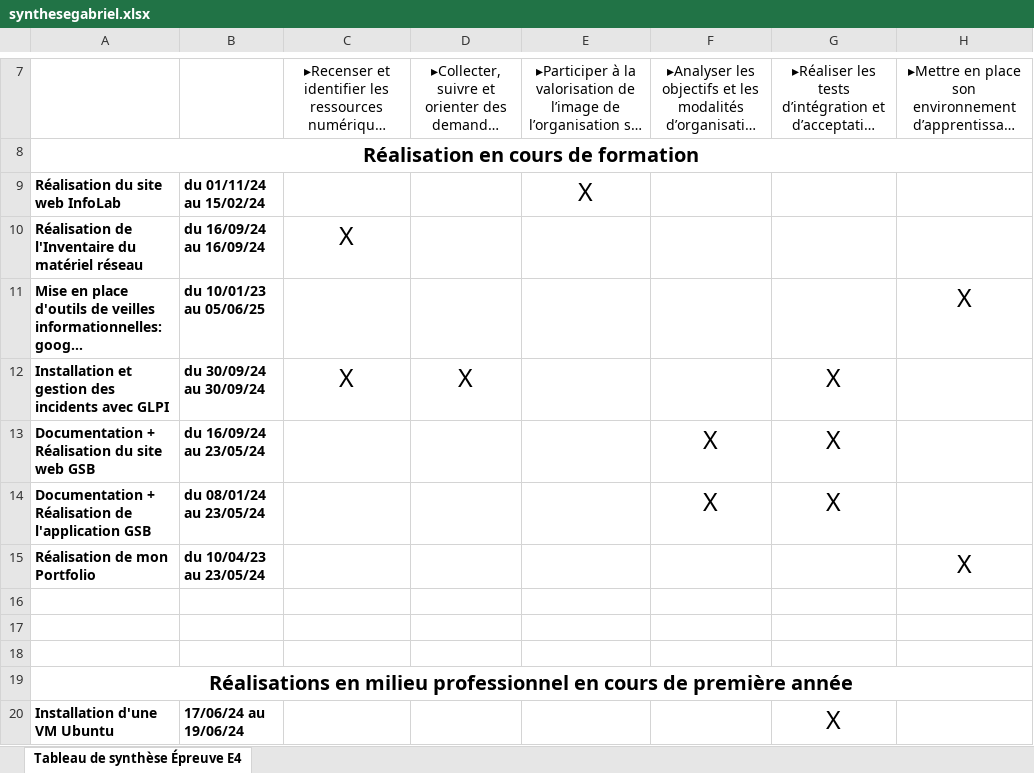
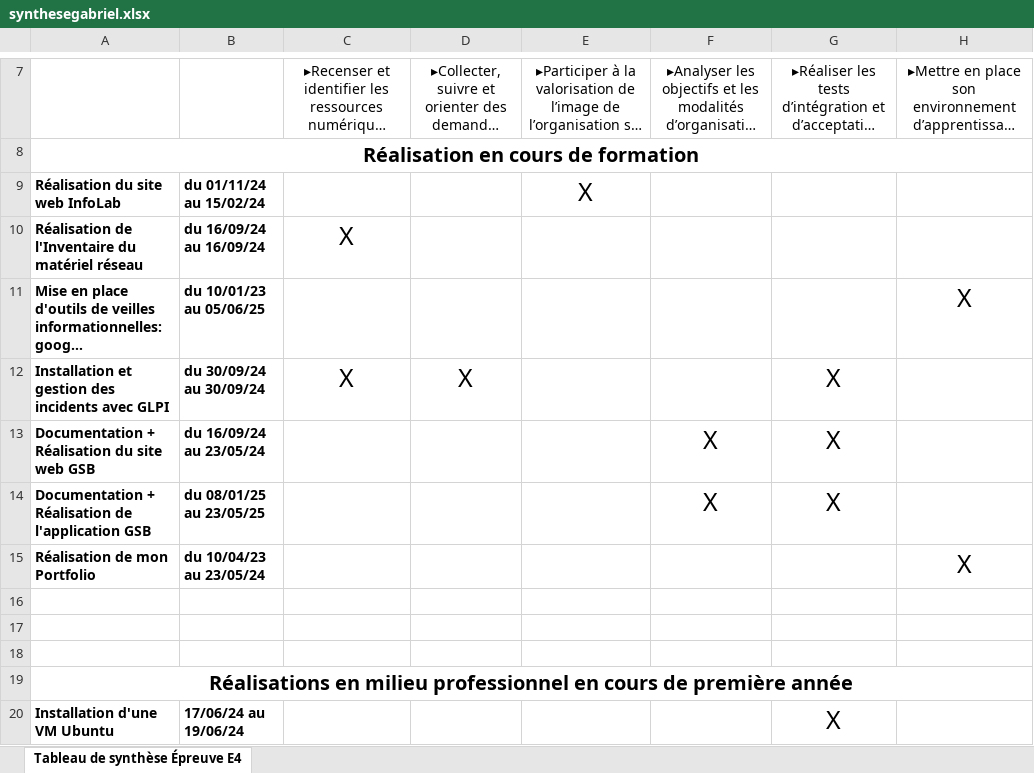
Before and after one commit to fluffy1211/PortfolioGabriel, an Excel workbook: assets/synthesegabriel.xlsx, sheet Tableau de synthèse Épreuve E4, drawn as a sheet; only a part is shown, gaps mark what is left out; long unchanged cells end in …; values as stored, in another font and other column widths than the file's, no borders; charts and pictures not drawn; the diff names each change by its address in the sheet, - before the commit and + after, or states it on an @@ line.

```diff
--- a/assets/synthesegabriel.xlsx (sheet Tableau de synthèse Épreuve E4)
+++ b/assets/synthesegabriel.xlsx (sheet Tableau de synthèse Épreuve E4)
-B14: du 08/01/24 au 23/05/24
+B14: du 08/01/25 au 23/05/25
```
